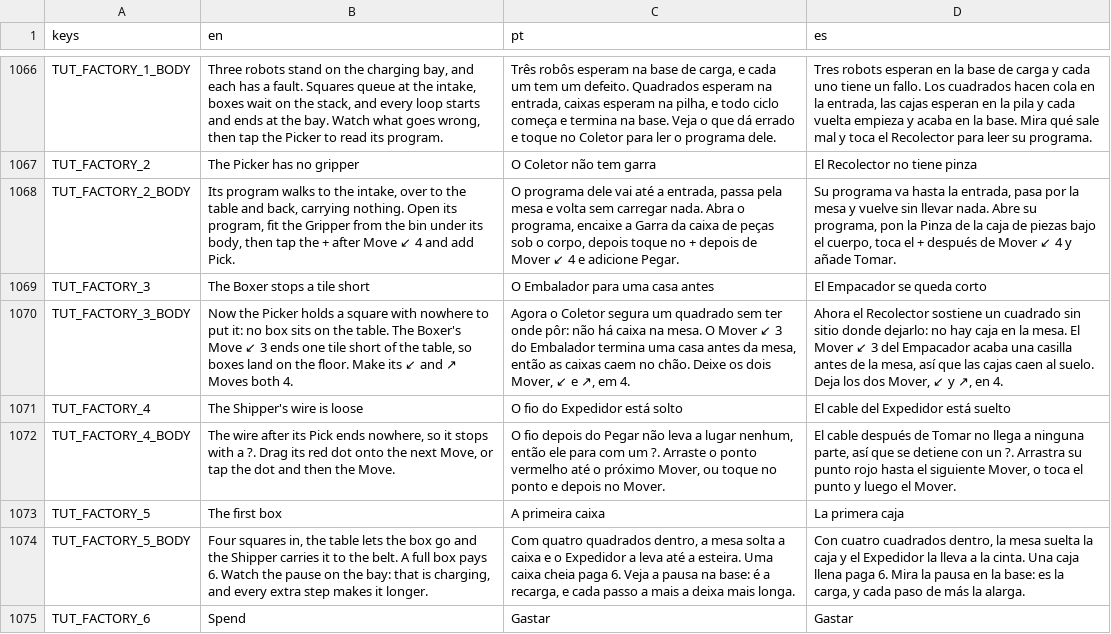
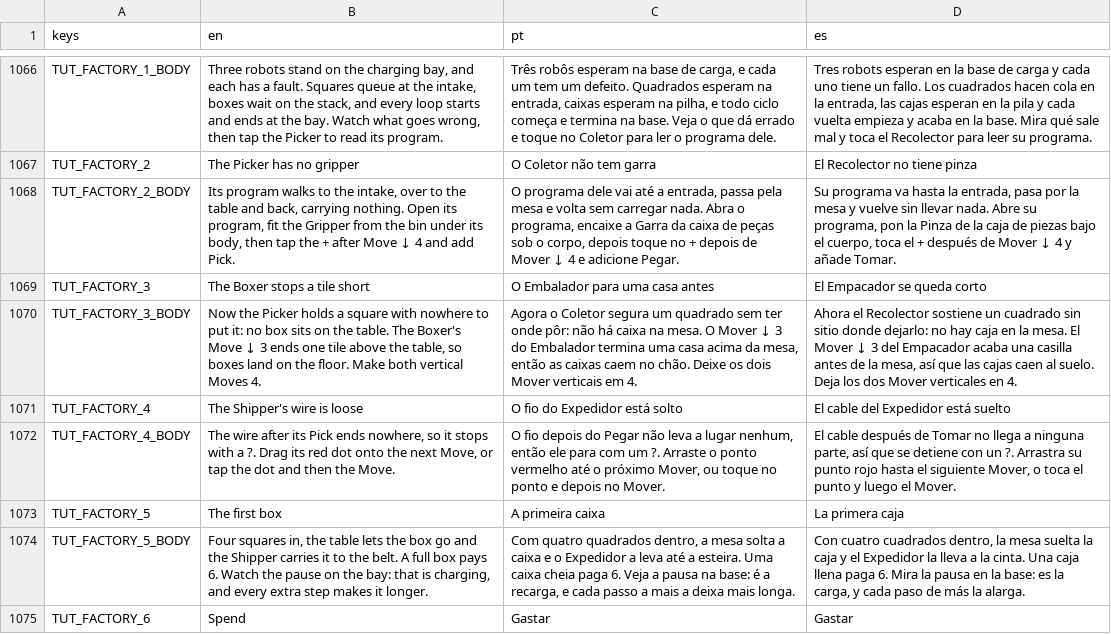
Before and after one commit to flavioriper/daily-games, a CSV file: locale/ui.csv, drawn as a sheet; only a part is shown, gaps mark what is left out; the diff names each change by its address in the sheet, - before the commit and + after, or states it on an @@ line.

```diff
--- a/locale/ui.csv
+++ b/locale/ui.csv
-B1068 (en): …after Move ↙ 4 and…
+B1068 (en): …after Move ↓ 4 and…
-C1068 (pt): …de Mover ↙ 4 e…
+C1068 (pt): …de Mover ↓ 4 e…
-D1068 (es): …de Mover ↙ 4 y…
+D1068 (es): …de Mover ↓ 4 y…
-B1070 (en): …Boxer's Move ↙ 3 ends one tile short of the table, so boxes land on the floor. Make its ↙ and ↗ Moves both 4.
+B1070 (en): …Boxer's Move ↓ 3 ends one tile above the table, so boxes land on the floor. Make both vertical Moves 4.
-C1070 (pt): …O Mover ↙ 3 do Embalador termina uma casa antes da mesa, então as caixas caem no chão. Deixe os dois Mover, ↙ e ↗, em 4.
+C1070 (pt): …O Mover ↓ 3 do Embalador termina uma casa acima da mesa, então as caixas caem no chão. Deixe os dois Mover verticais em 4.
-D1070 (es): …El Mover ↙ 3 del Empacador acaba una casilla antes de la mesa, así que las cajas caen al suelo. Deja los dos Mover, ↙ y ↗, en 4.
+D1070 (es): …El Mover ↓ 3 del Empacador acaba una casilla antes de la mesa, así que las cajas caen al suelo. Deja los dos Mover verticales en 4.
```
Also changed, not shown: 4 other files.
